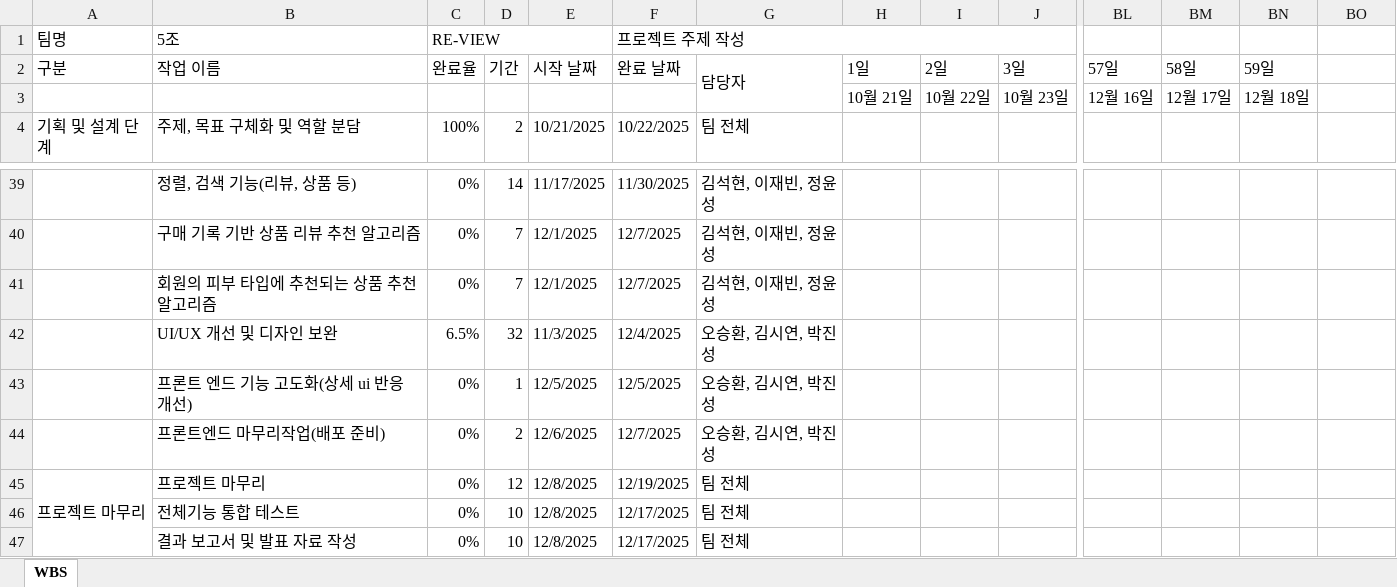
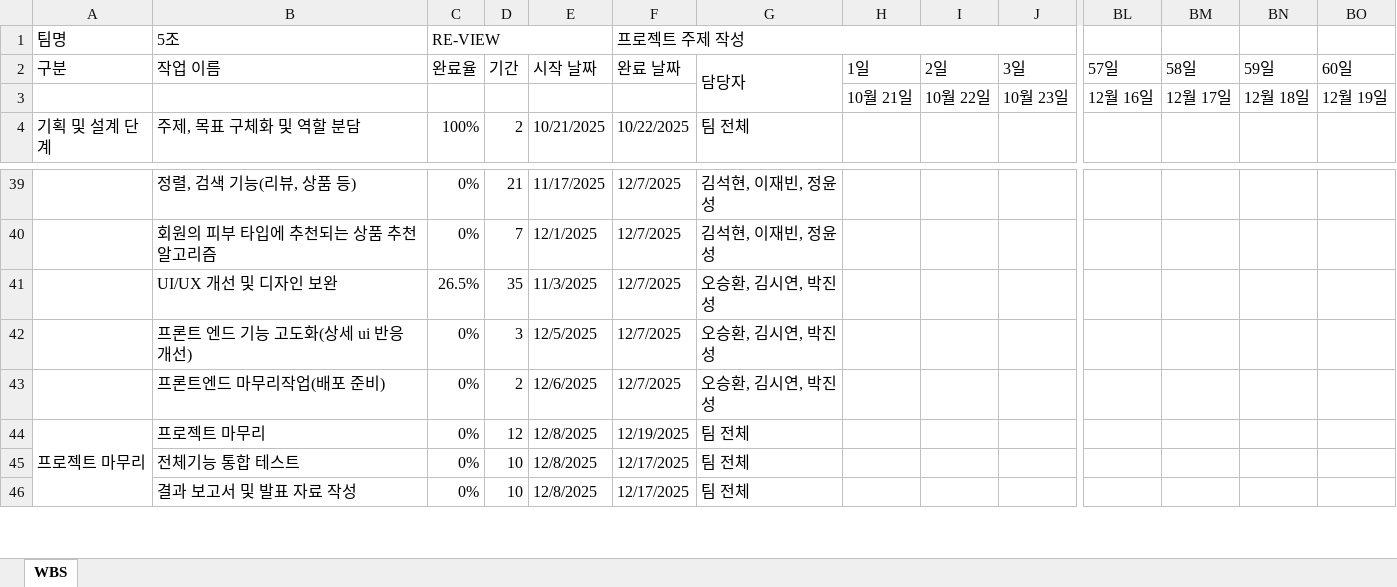
Before and after one commit to VenyVince/5.Re_View_Doc, an Excel workbook: 2. WBS/5조_WBS_현대이지웰_최종프로젝트.xlsx, sheet WBS, drawn as a sheet; only a part is shown, gaps mark what is left out; values as stored, in another font and other column widths than the file's, no cell formats; removed rows and columns are numbered as before the commit, all else as after; rows hold the shown columns only; the diff covers the shown part only; the diff names each change by its address in the sheet, - before the commit and + after, or states it on an @@ line.

```diff
--- a/2. WBS/5조_WBS_현대이지웰_최종프로젝트.xlsx (sheet WBS)
+++ b/2. WBS/5조_WBS_현대이지웰_최종프로젝트.xlsx (sheet WBS)
-BO2: (empty)
+BO2: 60일
-BO3: (empty)
+BO3: 12월 19일
-D39: 14
+D39: 21
-F39 (프로젝트 주제 작성): 11/30/2025
+F39 (프로젝트 주제 작성): 12/7/2025
-row 40:  | 구매 기록 기반 상품 리뷰 추천 알고리즘 | 0% | 7 | 12/1/2025 | 12/7/2025 | 김석현, 이재빈, 정윤성
-C41 (RE-VIEW): 6.5%
+C41 (RE-VIEW): 26.5%
-D41: 32
+D41: 35
-F41 (프로젝트 주제 작성): 12/4/2025
+F41 (프로젝트 주제 작성): 12/7/2025
-D42: 1
+D42: 3
-F42 (프로젝트 주제 작성): 12/5/2025
+F42 (프로젝트 주제 작성): 12/7/2025
```
Also changed, not shown: 44 edited cells and merged cells elsewhere in this sheet, cell formats, formulas that keep their value, 6 other files.
